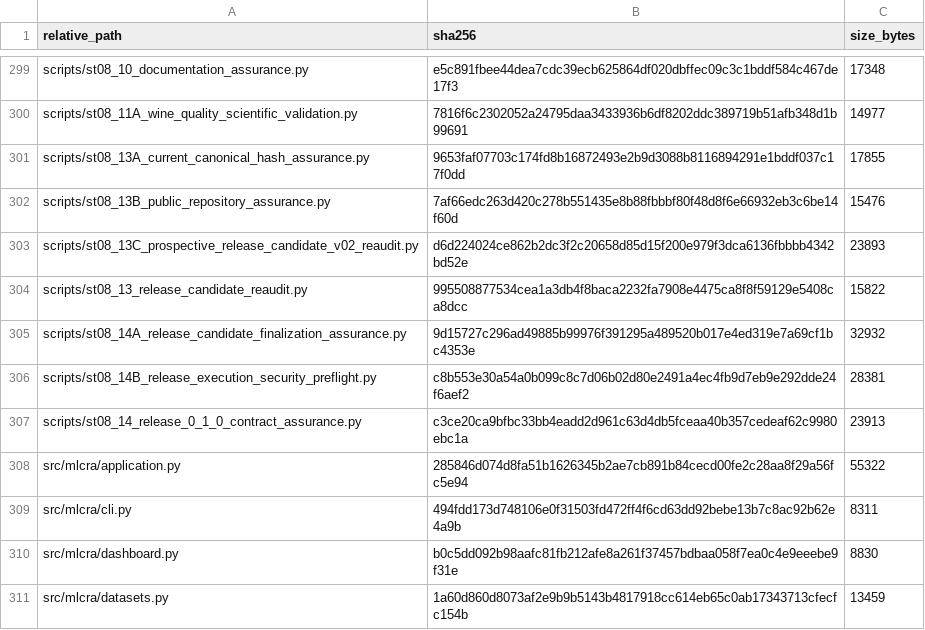
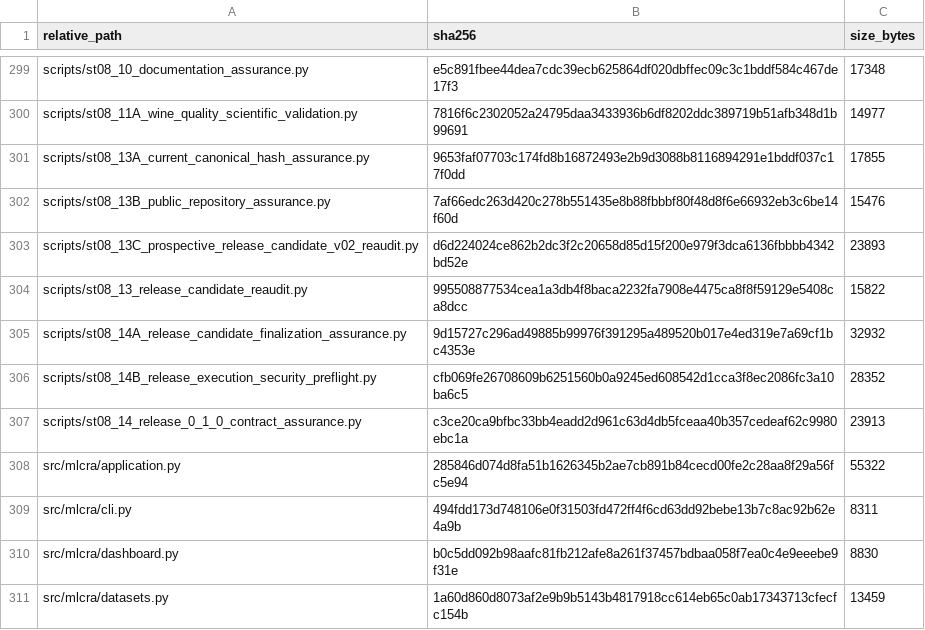
Before and after one commit to Vanargo/ML-CRA, a CSV file: data_registry/st08_14B_release_execution_security_preflight_manifest_v01.csv, drawn as a sheet; only a part is shown, gaps mark what is left out; the diff covers the shown part only.

```diff
--- a/data_registry/st08_14B_release_execution_security_preflight_manifest_v01.csv
+++ b/data_registry/st08_14B_release_execution_security_preflight_manifest_v01.csv
@@ -305,3 +305,3 @@ scripts/st08_13_release_candidate_reaudit.py,995508877534cea1a3db4f8baca2232fa79
 scripts/st08_14A_release_candidate_finalization_assurance.py,9d15727c296ad49885b99976f391295a489520b017e4ed319e7a69cf1bc4353e,32932
-scripts/st08_14B_release_execution_security_preflight.py,c8b553e30a54a0b099c8c7d06b02d80e2491a4ec4fb9d7eb9e292dde24f6aef2,28381
+scripts/st08_14B_release_execution_security_preflight.py,cfb069fe26708609b6251560b0a9245ed608542d1cca3f8ec2086fc3a10ba6c5,28352
 scripts/st08_14_release_0_1_0_contract_assurance.py,c3ce20ca9bfbc33bb4eadd2d961c63d4db5fceaa40b357cedeaf62c9980ebc1a,23913
```
Also changed, not shown: 10 edited cells elsewhere in this file, 7 other files.
